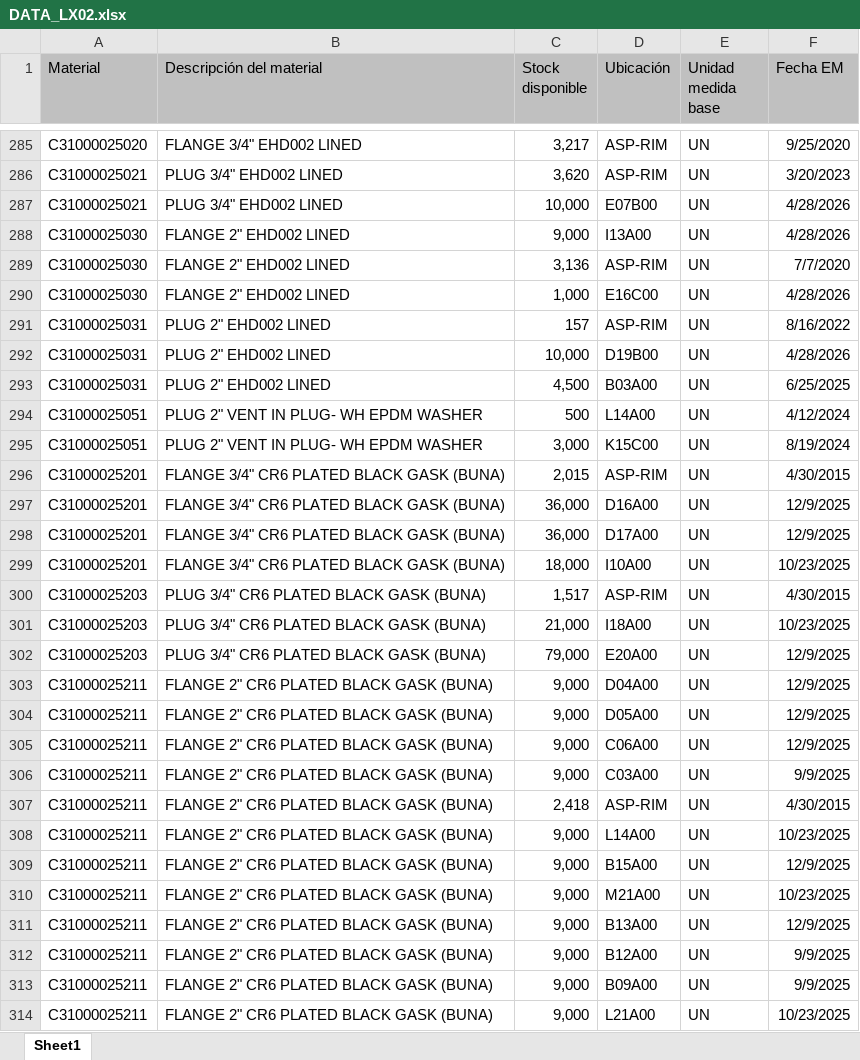
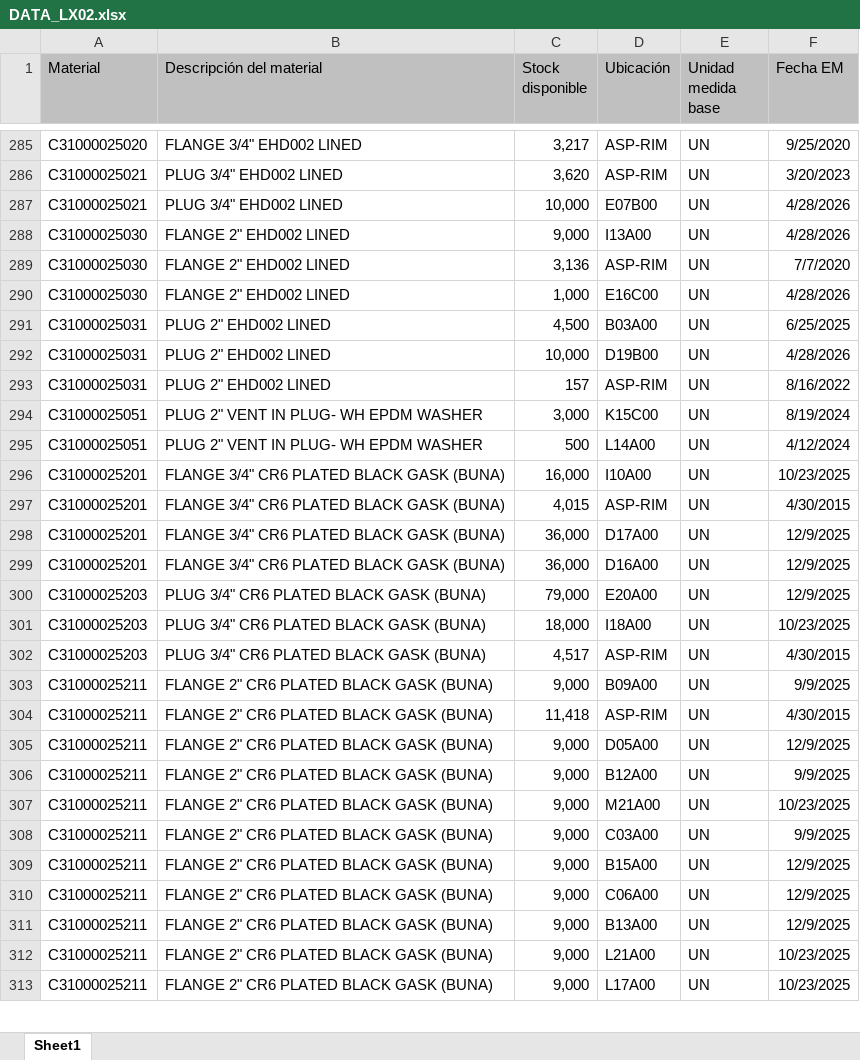
Before and after one commit to manmetrh/Consulta-saldos, an Excel workbook: DATA_LX02.xlsx, sheet Sheet1, drawn as a sheet; only a part is shown, gaps mark what is left out; the shorter side is filled out with more unchanged rows; values as stored, in another font and other column widths than the file's, no borders; removed rows and columns are numbered as before the commit, all else as after; the diff covers the shown part only; the diff names each change by its address in the sheet, - before the commit and + after, or states it on an @@ line.

```diff
--- a/DATA_LX02.xlsx (sheet Sheet1)
+++ b/DATA_LX02.xlsx (sheet Sheet1)
@@ row 291 moved to row 293: C31000025031 @@
@@ row 294 moved to row 295: C31000025051 @@
-C296 (Stock disponible): 2,015
+C296 (Stock disponible): 16,000
-D296 (Ubicación): ASP-RIM
+D296 (Ubicación): I10A00
-F296 (Fecha EM): 4/30/2015
+F296 (Fecha EM): 10/23/2025
-C297 (Stock disponible): 36,000
+C297 (Stock disponible): 4,015
-D297 (Ubicación): D16A00
+D297 (Ubicación): ASP-RIM
-F297 (Fecha EM): 12/9/2025
+F297 (Fecha EM): 4/30/2015
-C299 (Stock disponible): 18,000
+C299 (Stock disponible): 36,000
-D299 (Ubicación): I10A00
+D299 (Ubicación): D16A00
-F299 (Fecha EM): 10/23/2025
+F299 (Fecha EM): 12/9/2025
-row 300: C31000025203 | PLUG 3/4" CR6 PLATED BLACK GASK (BUNA) | 1,517 | ASP-RIM | UN | 4/30/2015
-row 301: C31000025203 | PLUG 3/4" CR6 PLATED BLACK GASK (BUNA) | 21,000 | I18A00 | UN | 10/23/2025
+row 301: C31000025203 | PLUG 3/4" CR6 PLATED BLACK GASK (BUNA) | 18,000 | I18A00 | UN | 10/23/2025
+row 302: C31000025203 | PLUG 3/4" CR6 PLATED BLACK GASK (BUNA) | 4,517 | ASP-RIM | UN | 4/30/2015
@@ row 313 moved to row 303: C31000025211 @@
-C304 (Stock disponible): 9,000
+C304 (Stock disponible): 11,418
-D304 (Ubicación): D04A00
+D304 (Ubicación): ASP-RIM
-F304 (Fecha EM): 12/9/2025
+F304 (Fecha EM): 4/30/2015
@@ row 312 moved to row 306: C31000025211 @@
@@ row 310 moved to row 307: C31000025211 @@
-row 307: C31000025211 | FLANGE 2" CR6 PLATED BLACK GASK (BUNA) | 2,418 | ASP-RIM | UN | 4/30/2015
@@ row 308 moved to row 315: C31000025211 @@
@@ row 305 moved to row 310: C31000025211 @@
```
Also changed, not shown: 78 added rows, 78 removed rows, 723 moved rows and 222 edited cells elsewhere in this sheet, 1 other file.
